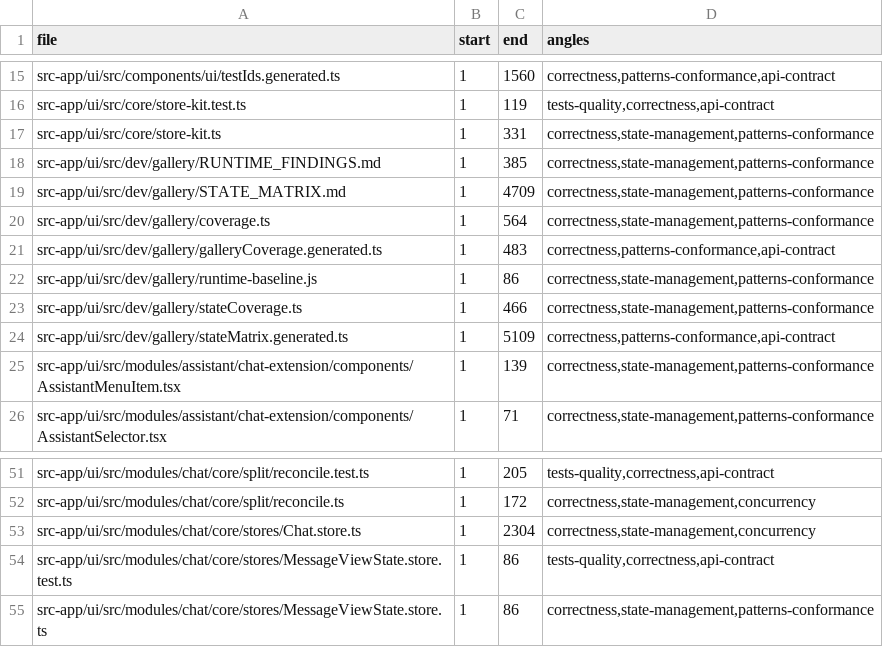
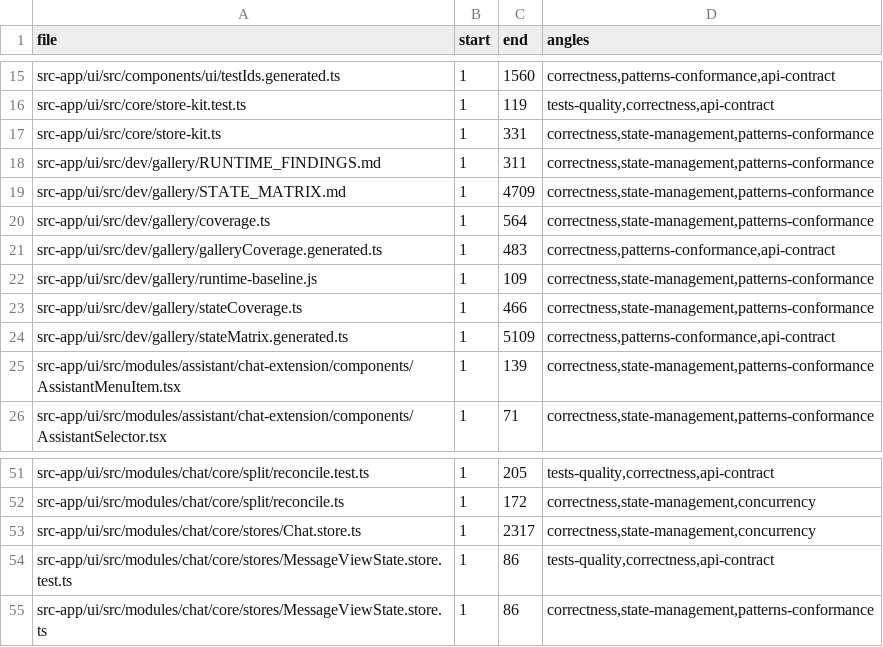
Before and after one commit to ziee-ai/ziee, a TSV file: .lifecycle/split-chat-multipane/AUDIT_COVERAGE.tsv, drawn as a sheet; only a part is shown, gaps mark what is left out.

Commit message:
split-chat: final coverage refresh after root-cause fix

```diff
--- a/.lifecycle/split-chat-multipane/AUDIT_COVERAGE.tsv
+++ b/.lifecycle/split-chat-multipane/AUDIT_COVERAGE.tsv
@@ -17,3 +17,3 @@ src-app/ui/src/core/store-kit.test.ts	1	119	tests-quality,correctness,api-contra
 src-app/ui/src/core/store-kit.ts	1	331	correctness,state-management,patterns-conformance
-src-app/ui/src/dev/gallery/RUNTIME_FINDINGS.md	1	385	correctness,state-management,patterns-conformance
+src-app/ui/src/dev/gallery/RUNTIME_FINDINGS.md	1	311	correctness,state-management,patterns-conformance
 src-app/ui/src/dev/gallery/STATE_MATRIX.md	1	4709	correctness,state-management,patterns-conformance
@@ -21,3 +21,3 @@ src-app/ui/src/dev/gallery/coverage.ts	1	564	correctness,state-management,patter
 src-app/ui/src/dev/gallery/galleryCoverage.generated.ts	1	483	correctness,patterns-conformance,api-contract
-src-app/ui/src/dev/gallery/runtime-baseline.js	1	86	correctness,state-management,patterns-conformance
+src-app/ui/src/dev/gallery/runtime-baseline.js	1	109	correctness,state-management,patterns-conformance
 src-app/ui/src/dev/gallery/stateCoverage.ts	1	466	correctness,state-management,patterns-conformance
@@ -52,3 +52,3 @@ src-app/ui/src/modules/chat/core/split/reconcile.test.ts	1	205	tests-quality,cor
 src-app/ui/src/modules/chat/core/split/reconcile.ts	1	172	correctness,state-management,concurrency
-src-app/ui/src/modules/chat/core/stores/Chat.store.ts	1	2304	correctness,state-management,concurrency
+src-app/ui/src/modules/chat/core/stores/Chat.store.ts	1	2317	correctness,state-management,concurrency
 src-app/ui/src/modules/chat/core/stores/MessageViewState.store.test.ts	1	86	tests-quality,correctness,api-contract
```
